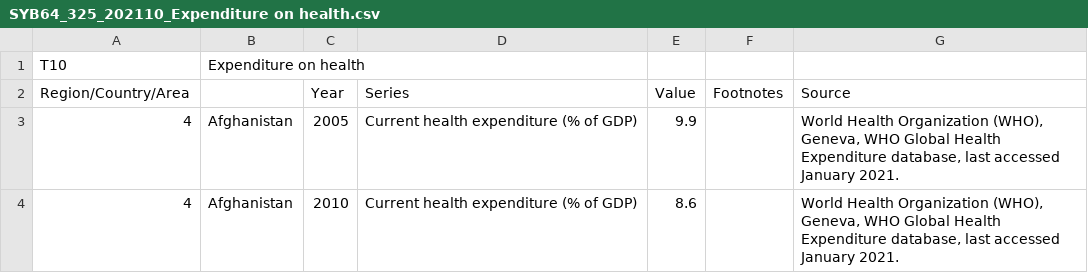
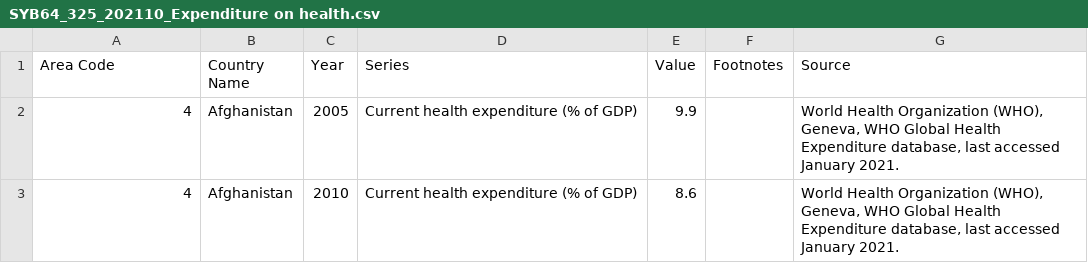
Before and after one commit to alexanderwhang/death-rates-by-country, a CSV file: SYB64_325_202110_Expenditure on health.csv, drawn as a sheet; only a part is shown; removed rows and columns are numbered as before the commit, all else as after; the diff names each change by its address in the sheet, - before the commit and + after, or states it on an @@ line.

```diff
--- a/SYB64_325_202110_Expenditure on health.csv
+++ b/SYB64_325_202110_Expenditure on health.csv
-row 1: T10 | Expenditure on health
-A1: Region/Country/Area
+A1: Area Code
-B1: (empty)
+B1: Country Name
```
Also changed, not shown: 1 other file.
